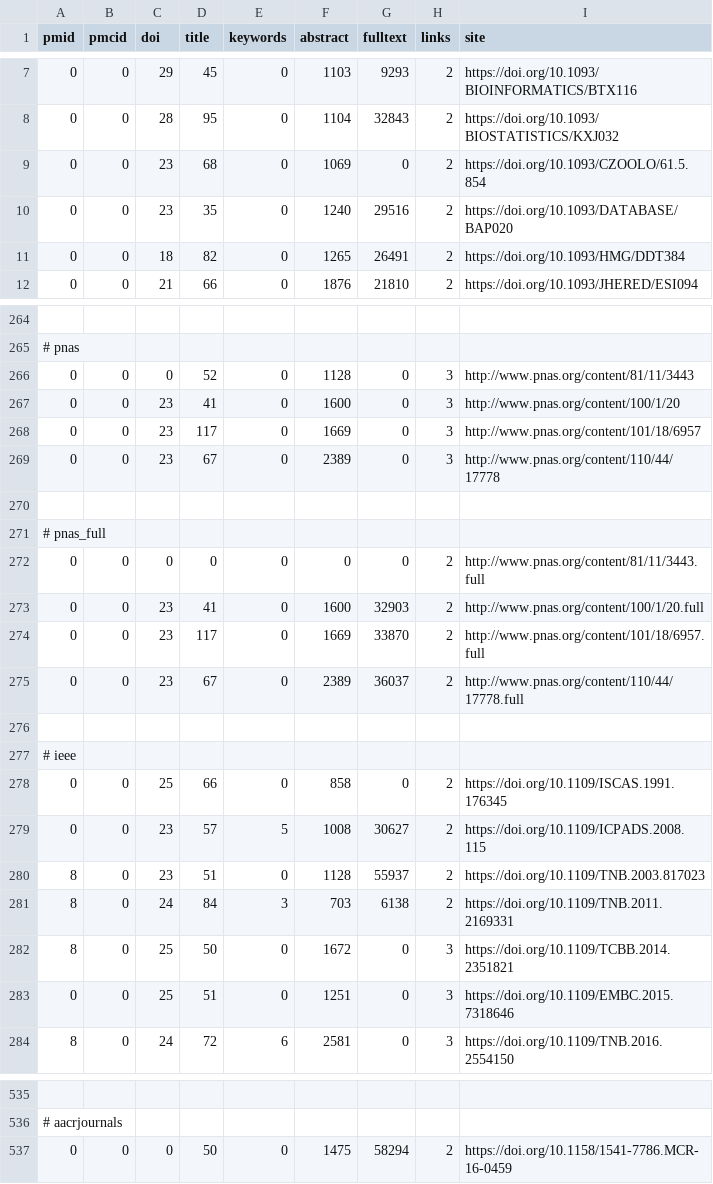
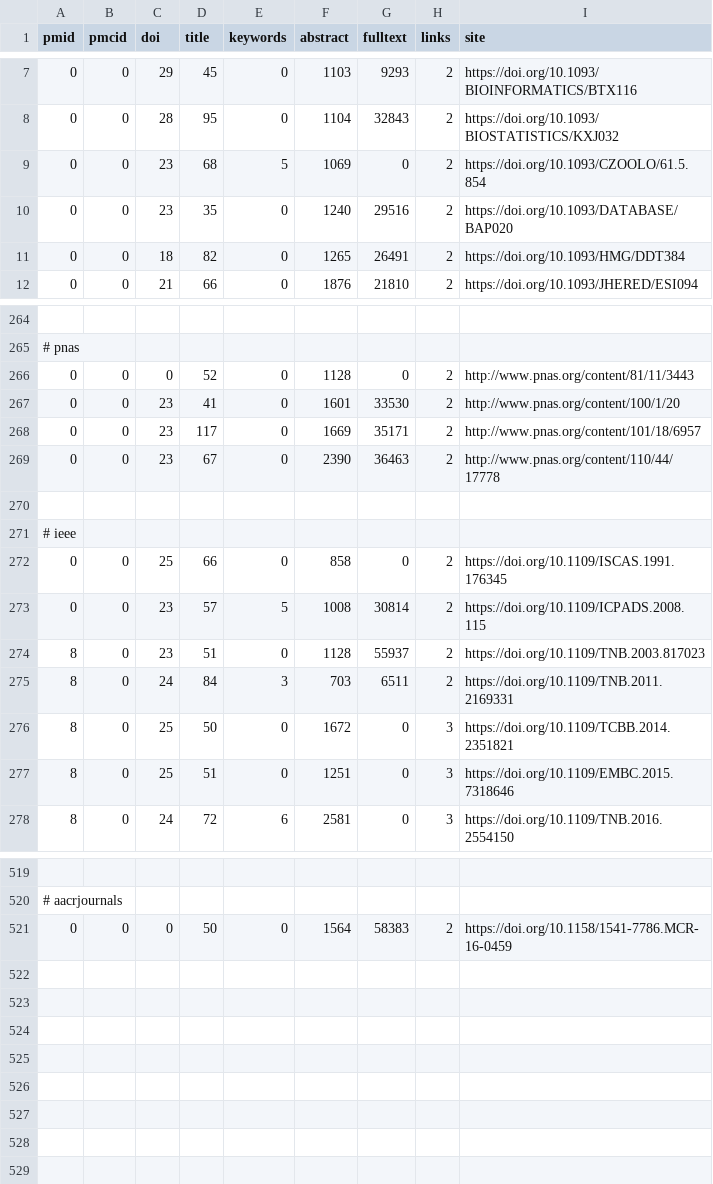
Before and after one commit to edamontology/pubfetcher, a CSV file: src/main/resources/scrape/journal.csv, drawn as a sheet; only a part is shown, gaps mark what is left out; the diff covers the shown part only.

Commit message:
Update journal scraping

```diff
--- a/src/main/resources/scrape/journal.csv
+++ b/src/main/resources/scrape/journal.csv
@@ -8,3 +8,3 @@ pmid,pmcid,doi,title,keywords,abstract,fulltext,links,site
 0,0,28,95,0,1104,32843,2,https://doi.org/10.1093/BIOSTATISTICS/KXJ032
-0,0,23,68,0,1069,0,2,https://doi.org/10.1093/CZOOLO/61.5.854
+0,0,23,68,5,1069,0,2,https://doi.org/10.1093/CZOOLO/61.5.854
 0,0,23,35,0,1240,29516,2,https://doi.org/10.1093/DATABASE/BAP020
@@ -265,12 +265,6 @@ pmid,pmcid,doi,title,keywords,abstract,fulltext,links,site
 # pnas
-0,0,0,52,0,1128,0,3,http://www.pnas.org/content/81/11/3443
-0,0,23,41,0,1600,0,3,http://www.pnas.org/content/100/1/20
-0,0,23,117,0,1669,0,3,http://www.pnas.org/content/101/18/6957
-0,0,23,67,0,2389,0,3,http://www.pnas.org/content/110/44/17778
-
-# pnas_full
-0,0,0,0,0,0,0,2,http://www.pnas.org/content/81/11/3443.full
-0,0,23,41,0,1600,32903,2,http://www.pnas.org/content/100/1/20.full
-0,0,23,117,0,1669,33870,2,http://www.pnas.org/content/101/18/6957.full
-0,0,23,67,0,2389,36037,2,http://www.pnas.org/content/110/44/17778.full
+0,0,0,52,0,1128,0,2,http://www.pnas.org/content/81/11/3443
+0,0,23,41,0,1601,33530,2,http://www.pnas.org/content/100/1/20
+0,0,23,117,0,1669,35171,2,http://www.pnas.org/content/101/18/6957
+0,0,23,67,0,2390,36463,2,http://www.pnas.org/content/110/44/17778
 
@@ -278,7 +272,7 @@ pmid,pmcid,doi,title,keywords,abstract,fulltext,links,site
 0,0,25,66,0,858,0,2,https://doi.org/10.1109/ISCAS.1991.176345
-0,0,23,57,5,1008,30627,2,https://doi.org/10.1109/ICPADS.2008.115
+0,0,23,57,5,1008,30814,2,https://doi.org/10.1109/ICPADS.2008.115
 8,0,23,51,0,1128,55937,2,https://doi.org/10.1109/TNB.2003.817023
-8,0,24,84,3,703,6138,2,https://doi.org/10.1109/TNB.2011.2169331
+8,0,24,84,3,703,6511,2,https://doi.org/10.1109/TNB.2011.2169331
 8,0,25,50,0,1672,0,3,https://doi.org/10.1109/TCBB.2014.2351821
-0,0,25,51,0,1251,0,3,https://doi.org/10.1109/EMBC.2015.7318646
+8,0,25,51,0,1251,0,3,https://doi.org/10.1109/EMBC.2015.7318646
 8,0,24,72,6,2581,0,3,https://doi.org/10.1109/TNB.2016.2554150
@@ -536,2 +520,2 @@ pmid,pmcid,doi,title,keywords,abstract,fulltext,links,site
 # aacrjournals
-0,0,0,50,0,1475,58294,2,https://doi.org/10.1158/1541-7786.MCR-16-0459
+0,0,0,50,0,1564,58383,2,https://doi.org/10.1158/1541-7786.MCR-16-0459
```
Also changed, not shown: 10 removed rows and 82 edited cells elsewhere in this file, 1 other file.
